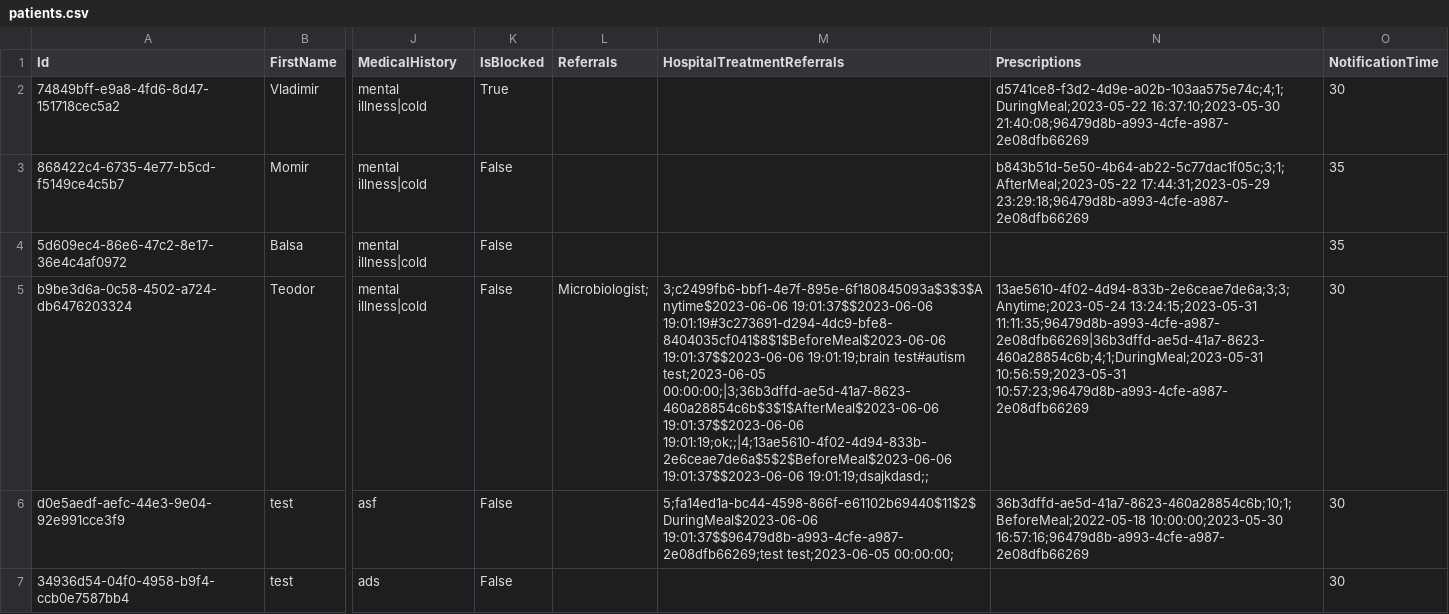
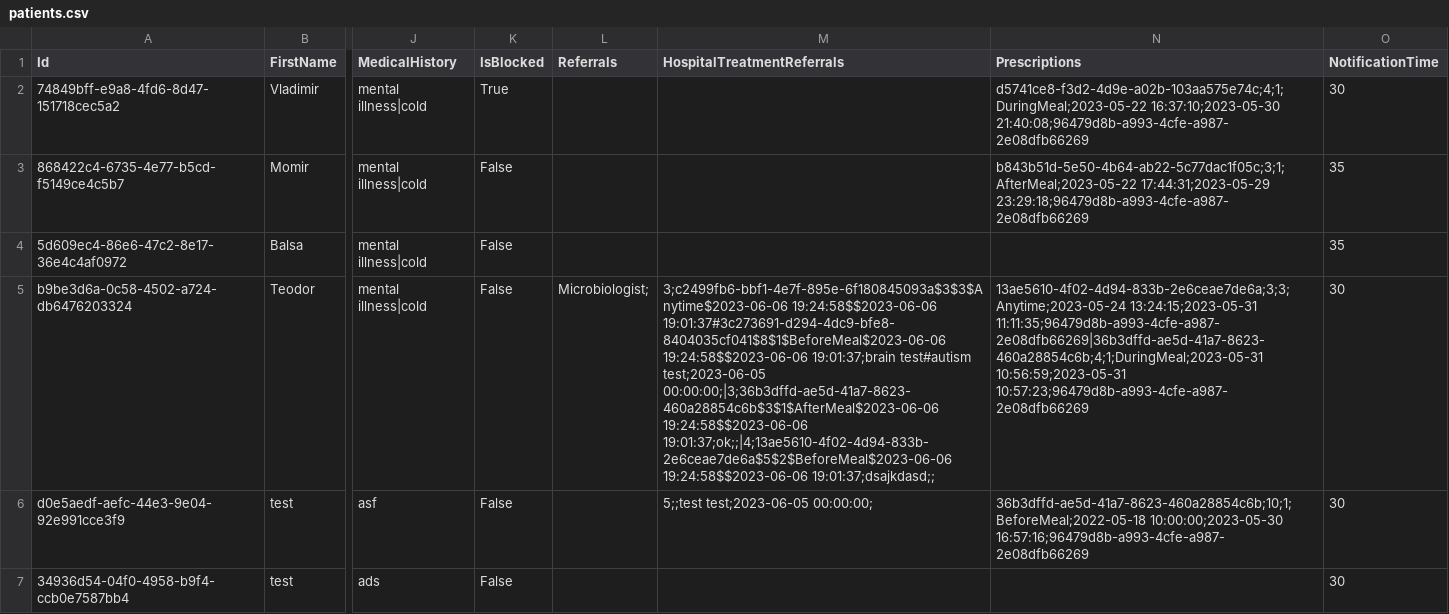
Before and after one commit to BulatovicBalsa/sims-project, a CSV file: Hospital/Data/patients.csv, drawn as a sheet; only a part is shown, gaps mark what is left out; the diff names each change by its address in the sheet, - before the commit and + after, or states it on an @@ line.

```diff
--- a/Hospital/Data/patients.csv
+++ b/Hospital/Data/patients.csv
-M5 (HospitalTreatmentReferrals): 3;c2499fb6-bbf1-4e7f-895e-6f180845093a$3$3$Anytime$2023-06-06 19:01:37$$2023-06-06 19:01:19#3c273691-d294-4dc9-bfe8-8404035cf041$8$1$BeforeMeal$2023-06-06 19:01:37$$2023-06-06 19:01:19;brain test#autism test;2023-06-05 00:00:00;|3;36b3dffd-ae5d-41a7-8623-460a28854c6b$3$1$AfterMeal$2023-06-06 19:01:37$$2023-06-06 19:01:19;ok;;|4;13ae5610-4f02-4d94-833b-2e6ceae7de6a$5$2$BeforeMeal$2023-06-06 19:01:37$$2023-06-06 19:01:19;dsajkdasd;;
+M5 (HospitalTreatmentReferrals): 3;c2499fb6-bbf1-4e7f-895e-6f180845093a$3$3$Anytime$2023-06-06 19:24:58$$2023-06-06 19:01:37#3c273691-d294-4dc9-bfe8-8404035cf041$8$1$BeforeMeal$2023-06-06 19:24:58$$2023-06-06 19:01:37;brain test#autism test;2023-06-05 00:00:00;|3;36b3dffd-ae5d-41a7-8623-460a28854c6b$3$1$AfterMeal$2023-06-06 19:24:58$$2023-06-06 19:01:37;ok;;|4;13ae5610-4f02-4d94-833b-2e6ceae7de6a$5$2$BeforeMeal$2023-06-06 19:24:58$$2023-06-06 19:01:37;dsajkdasd;;
-M6 (HospitalTreatmentReferrals): 5;fa14ed1a-bc44-4598-866f-e61102b69440$11$2$DuringMeal$2023-06-06 19:01:37$$96479d8b-a993-4cfe-a987-2e08dfb66269;test test;2023-06-05 00:00:00;
+M6 (HospitalTreatmentReferrals): 5;;test test;2023-06-05 00:00:00;
```
Also changed, not shown: 2 other files.
